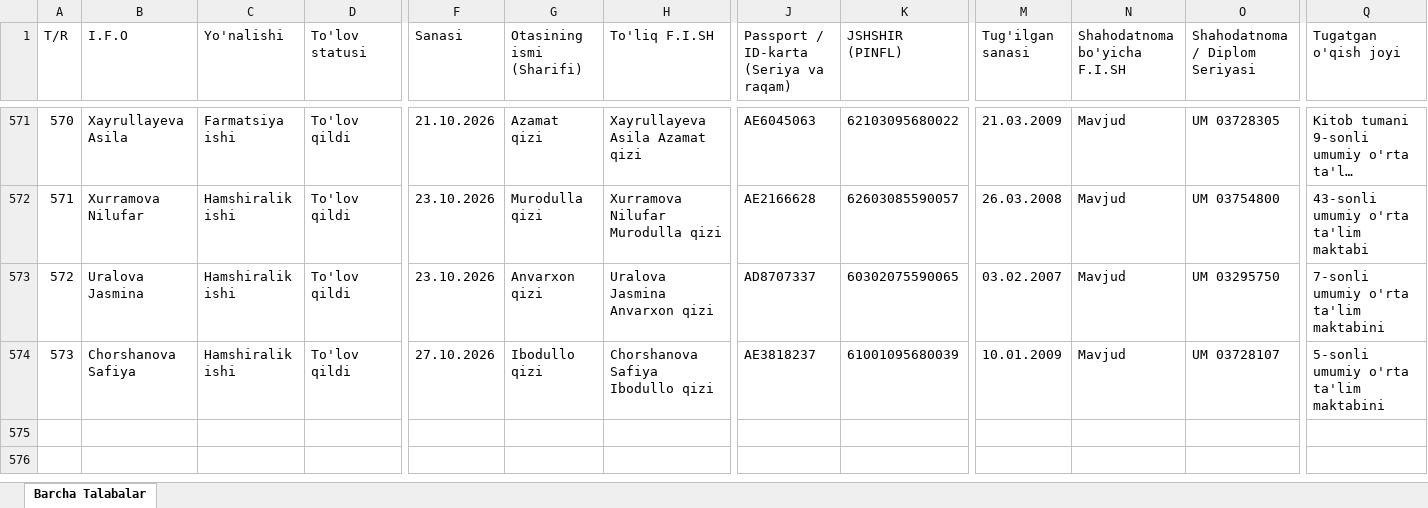
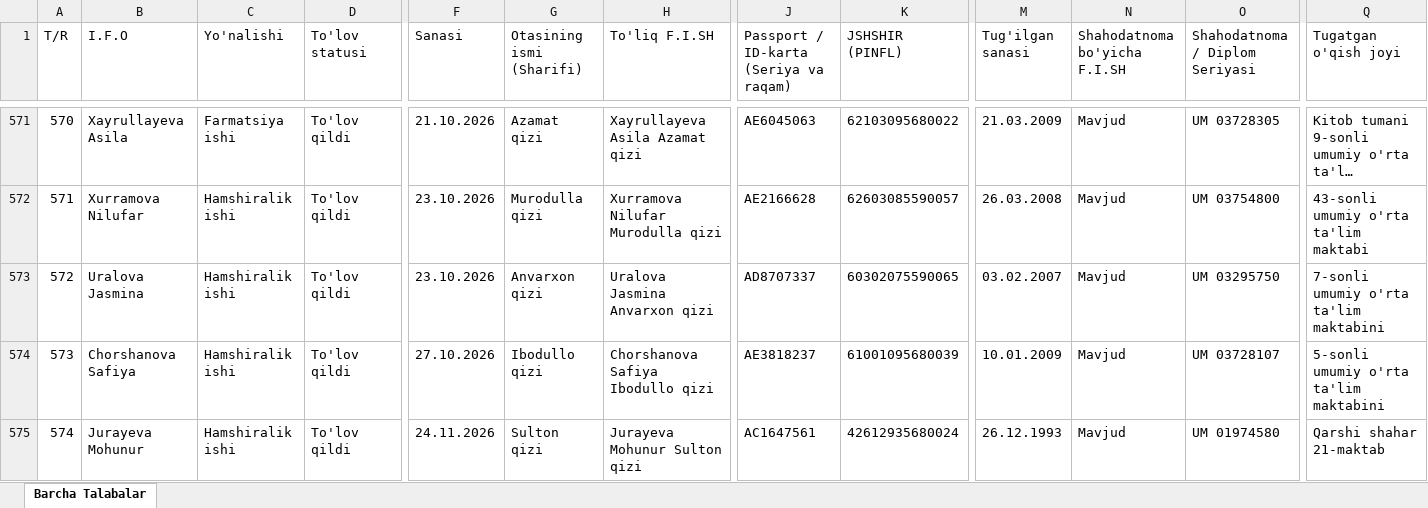
Before and after one commit to talabapc-tech/talabalar-jadvali, an Excel workbook: data/Talabalar_Toliq_Royxati.xlsx, sheet Barcha Talabalar, drawn as a sheet; only a part is shown, gaps mark what is left out; long unchanged cells end in …; values as stored, in another font and other column widths than the file's, no borders; rows hold the shown columns only; the diff names each change by its address in the sheet, - before the commit and + after, or states it on an @@ line.

```diff
--- a/data/Talabalar_Toliq_Royxati.xlsx (sheet Barcha Talabalar)
+++ b/data/Talabalar_Toliq_Royxati.xlsx (sheet Barcha Talabalar)
+row 575: 574 | Jurayeva Mohunur | Hamshiralik ishi | To'lov qildi | 24.11.2026 | Sulton qizi | Jurayeva Mohunur Sulton qizi | AC1647561 | 42612935680024 | 26.12.1993 | Mavjud | UM 01974580 | Qarshi shahar 21-maktab
```
Also changed, not shown: data/Talabalar_Yangilangan_Royxat.xlsx, qayta_tekshiruv/Talabalar_Yangilangan_Royxat.xlsx, 10 other files.
